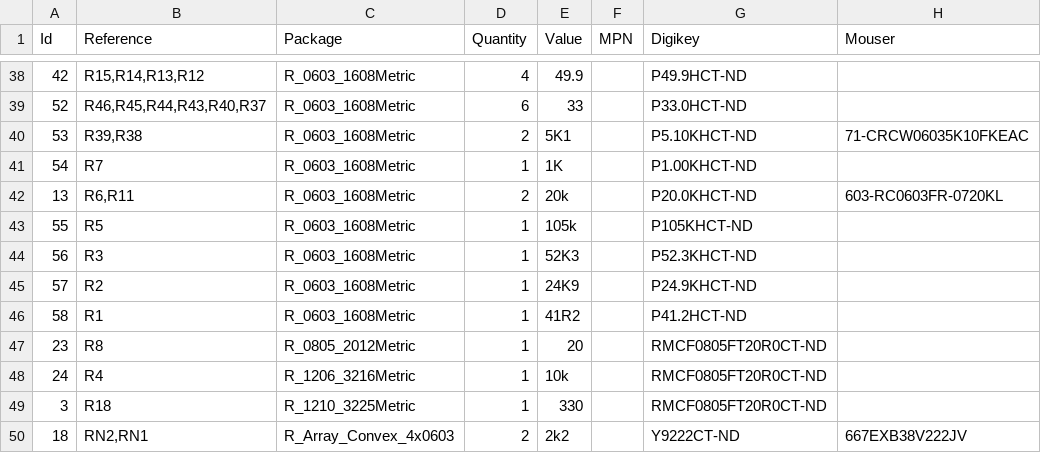
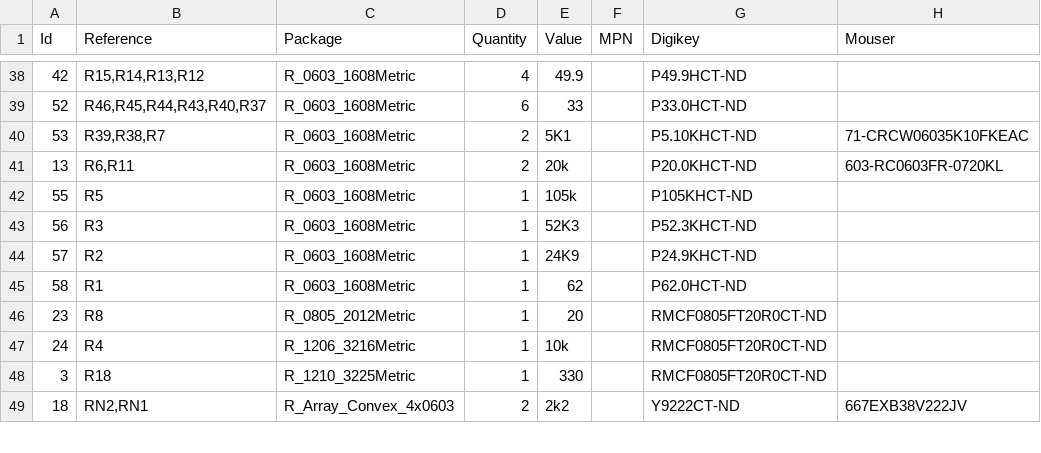
Before and after one commit to Tyler-Ward/stacklight-hardware, a CSV file: stack-light_BOM.csv, drawn as a sheet; only a part is shown, gaps mark what is left out.

```diff
--- a/stack-light_BOM.csv
+++ b/stack-light_BOM.csv
@@ -39,4 +39,3 @@ Id,Reference,Package,Quantity,Value,MPN,Digikey,Mouser
 52,"R46,R45,R44,R43,R40,R37",R_0603_1608Metric,6,33,,P33.0HCT-ND,
-53,"R39,R38",R_0603_1608Metric,2,5K1,,P5.10KHCT-ND,71-CRCW06035K10FKEAC
-54,R7,R_0603_1608Metric,1,1K,,P1.00KHCT-ND,
+53,"R39,R38,R7",R_0603_1608Metric,2,5K1,,P5.10KHCT-ND,71-CRCW06035K10FKEAC
 13,"R6,R11",R_0603_1608Metric,2,20k,,P20.0KHCT-ND,603-RC0603FR-0720KL
@@ -45,3 +44,3 @@ Id,Reference,Package,Quantity,Value,MPN,Digikey,Mouser
 57,R2,R_0603_1608Metric,1,24K9,,P24.9KHCT-ND,
-58,R1,R_0603_1608Metric,1,41R2,,P41.2HCT-ND,
+58,R1,R_0603_1608Metric,1,62,,P62.0HCT-ND,
 23,R8,R_0805_2012Metric,1,20,,RMCF0805FT20R0CT-ND,
```
Also changed, not shown: 2 other files.
